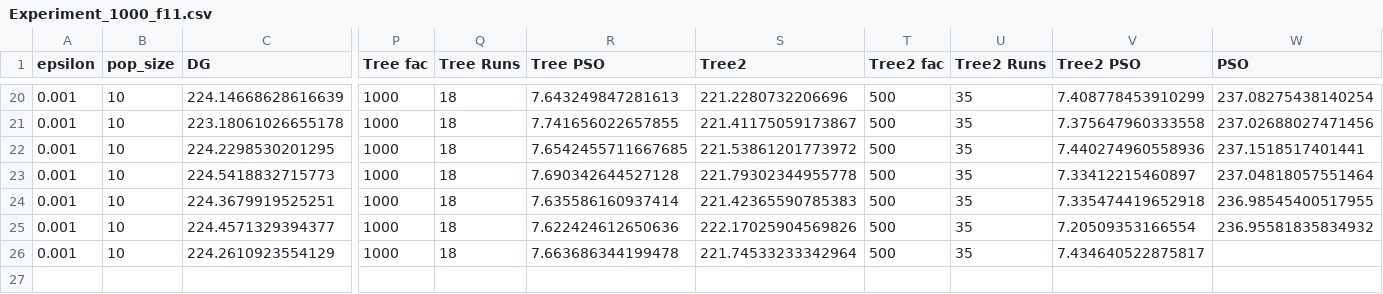
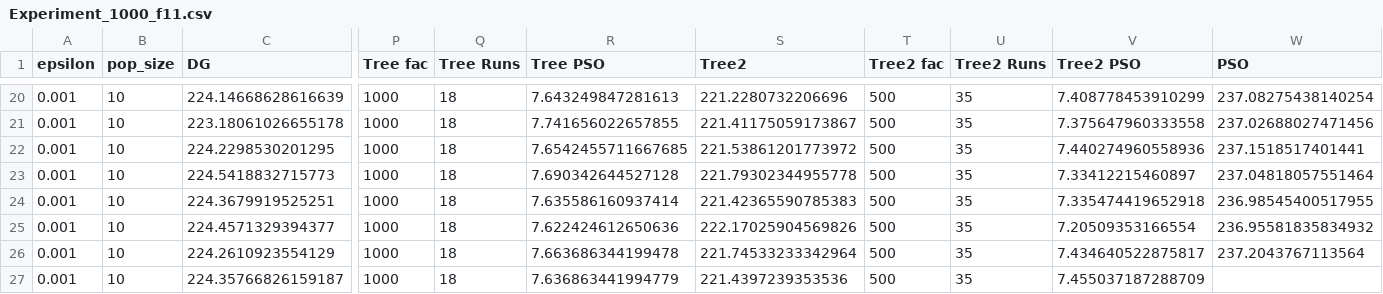
Before and after one commit to AmyLinck/FEA, a CSV file: MeetRandom/Experiment_1000_f11.csv, drawn as a sheet; only a part is shown, gaps mark what is left out; rows hold the shown columns only; the diff names each change by its address in the sheet, - before the commit and + after, or states it on an @@ line.

```diff
--- a/MeetRandom/Experiment_1000_f11.csv
+++ b/MeetRandom/Experiment_1000_f11.csv
-W26 (PSO): (empty)
+W26 (PSO): 237.2043767113564
+row 27: 0.001 | 10 | 224.35766826159187 | 1000 | 18 | 7.636863441994779 | 221.4397239353536 | 500 | 35 | 7.455037187288709
```
Also changed, not shown: MeetRandom/Graph_F17_DG.csv, MeetRandom/Graph_F17_ODG.csv, 4 other files.
